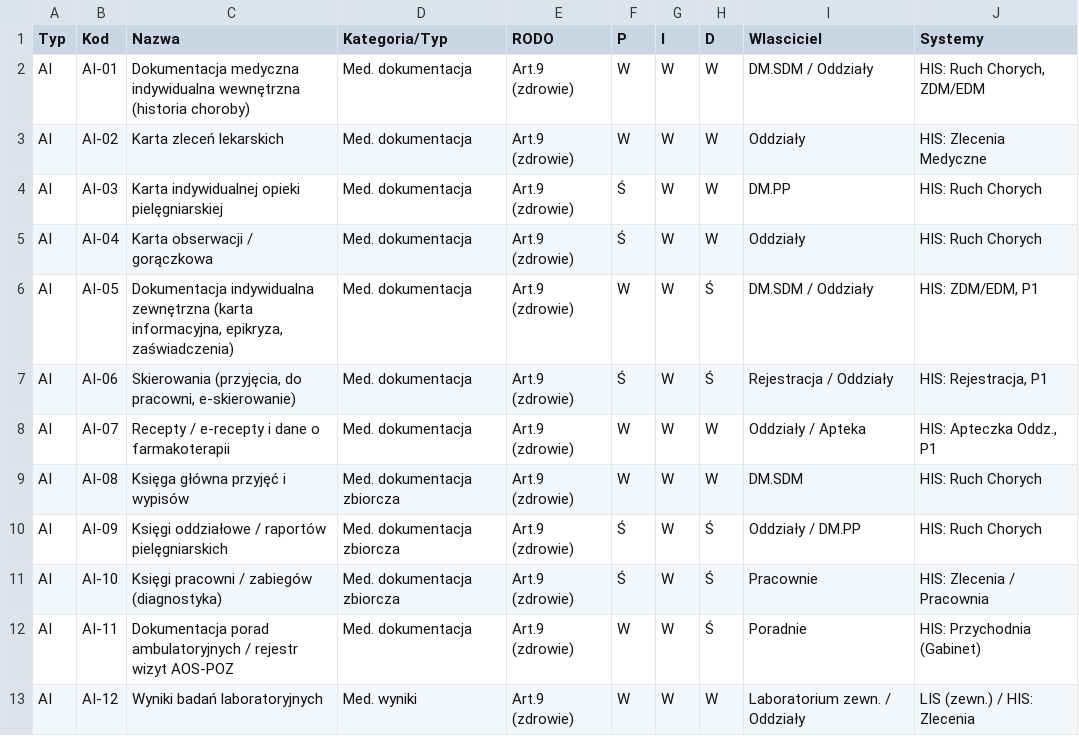
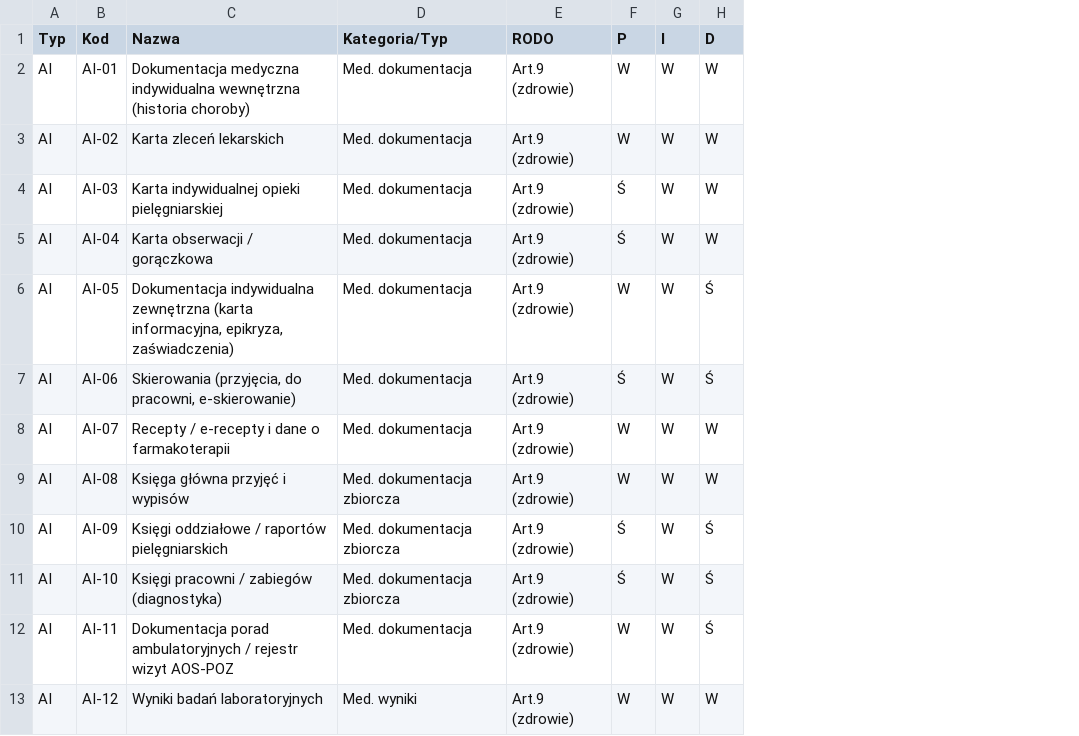
Before and after one commit to greggai/norep, a CSV file: out/00_INDEKS/legenda_aktywow.csv, drawn as a sheet; only a part is shown; the diff names each change by its address in the sheet, - before the commit and + after, or states it on an @@ line.

```diff
--- a/out/00_INDEKS/legenda_aktywow.csv
+++ b/out/00_INDEKS/legenda_aktywow.csv
-column I (Wlasciciel), rows 2-13: DM.SDM / Oddziały | Oddziały | DM.PP | Oddziały | DM.SDM / Oddziały | Rejestracja / Oddziały | Oddziały / Apteka | DM.SDM | Oddziały / DM.PP | Pracownie | Poradnie | Laboratorium zewn. / Oddziały
-column J (Systemy), rows 2-13: HIS: Ruch Chorych, ZDM/EDM | HIS: Zlecenia Medyczne | HIS: Ruch Chorych | HIS: Ruch Chorych | HIS: ZDM/EDM, P1 | HIS: Rejestracja, P1 | HIS: Apteczka Oddz., P1 | HIS: Ruch Chorych | HIS: Ruch Chorych | HIS: Zlecenia / Pracownia | HIS: Przychodnia (Gabinet) | LIS (zewn.) / HIS: Zlecenia
```
Also changed, not shown: out/00_INDEKS/indeks_procesow.csv, 9 other files.
